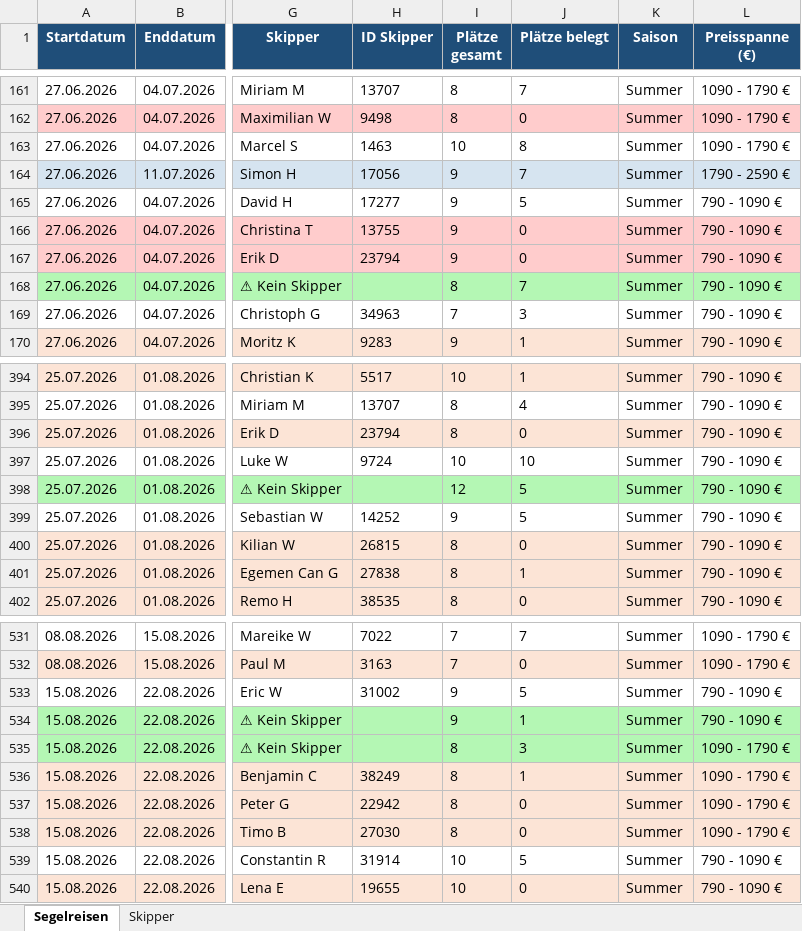
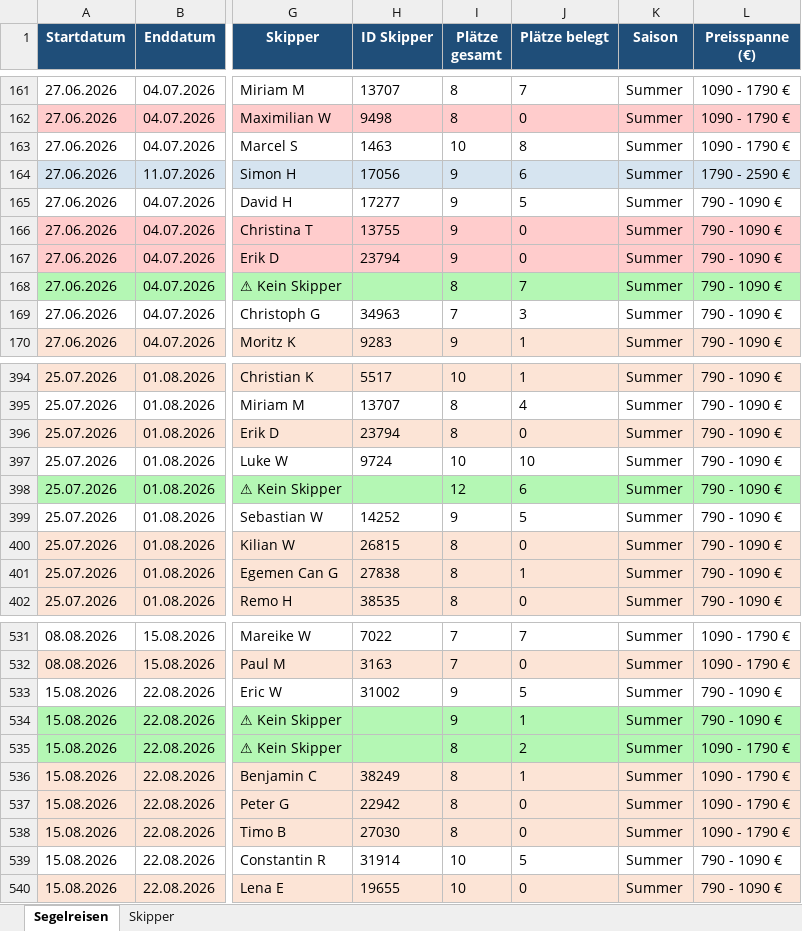
Before and after one commit to WolkeYachting/Skipperplan, an Excel workbook: skipperplan.xlsx, sheet Segelreisen, drawn as a sheet; only a part is shown, gaps mark what is left out; values as stored, in another font and other column widths than the file's, no borders; the diff names each change by its address in the sheet, - before the commit and + after, or states it on an @@ line.

Commit message:
Skipperplan aktualisiert: 11.04.2026 17:21 UTC

```diff
--- a/skipperplan.xlsx (sheet Segelreisen)
+++ b/skipperplan.xlsx (sheet Segelreisen)
-J164 (Plätze belegt): 7
+J164 (Plätze belegt): 6
-J398 (Plätze belegt): 5
+J398 (Plätze belegt): 6
-J535 (Plätze belegt): 3
+J535 (Plätze belegt): 2
```
